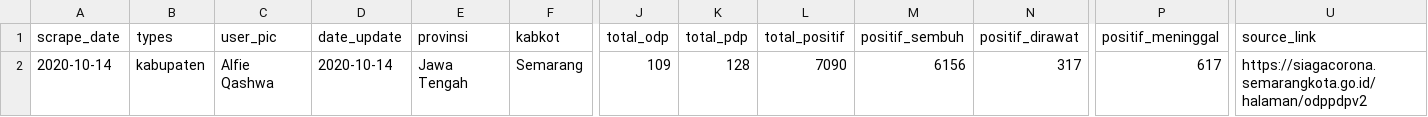
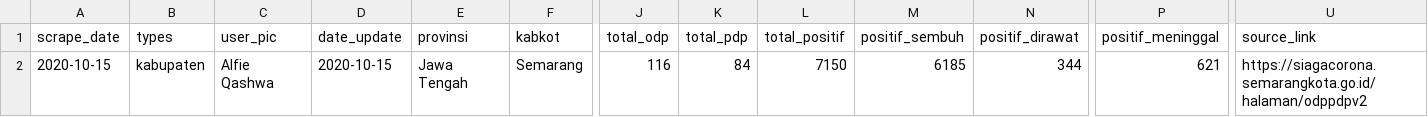
Before and after one commit to alfieqashwa/kominfo-pedulilindungi, a CSV file: ppcrawling/output/semarang.csv, drawn as a sheet; only a part is shown, gaps mark what is left out; removed rows and columns are numbered as before the commit, all else as after; rows hold the shown columns only; the diff names each change by its address in the sheet, - before the commit and + after, or states it on an @@ line.

```diff
--- a/ppcrawling/output/semarang.csv
+++ b/ppcrawling/output/semarang.csv
-row 2: 2020-10-14 | kabupaten | Alfie Qashwa | 2020-10-14 | Jawa Tengah | Semarang | 109 | 128 | 7090 | 6156 | 317 | 617 | https://siagacorona.semarangkota.go.id/halaman/odppdpv2
+row 2: 2020-10-15 | kabupaten | Alfie Qashwa | 2020-10-15 | Jawa Tengah | Semarang | 116 | 84 | 7150 | 6185 | 344 | 621 | https://siagacorona.semarangkota.go.id/halaman/odppdpv2
```
Also changed, not shown: JAWA_TENGAH/grobogan/new/format.csv, ppcrawling/output/boyolali.csv, 12 other files.
